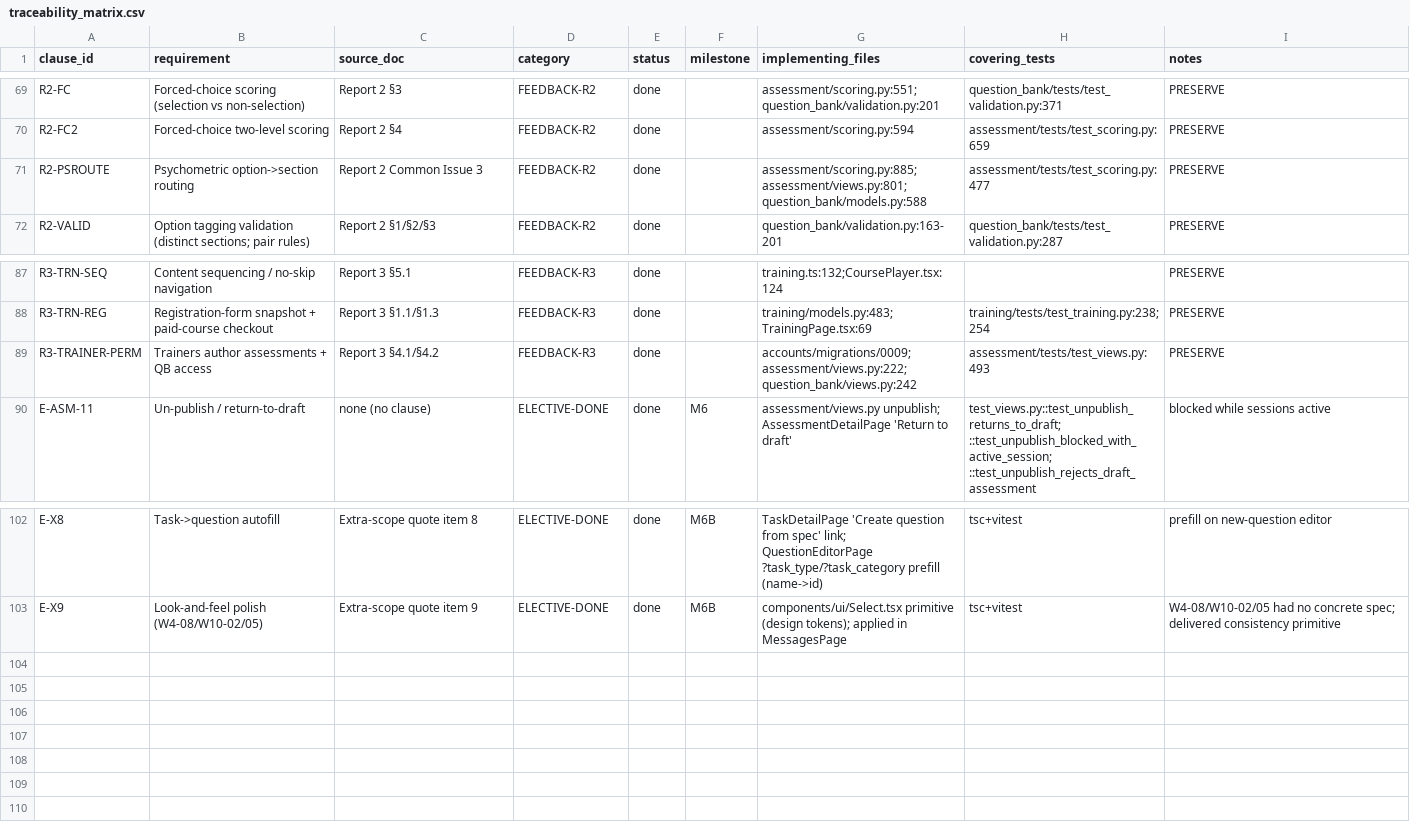
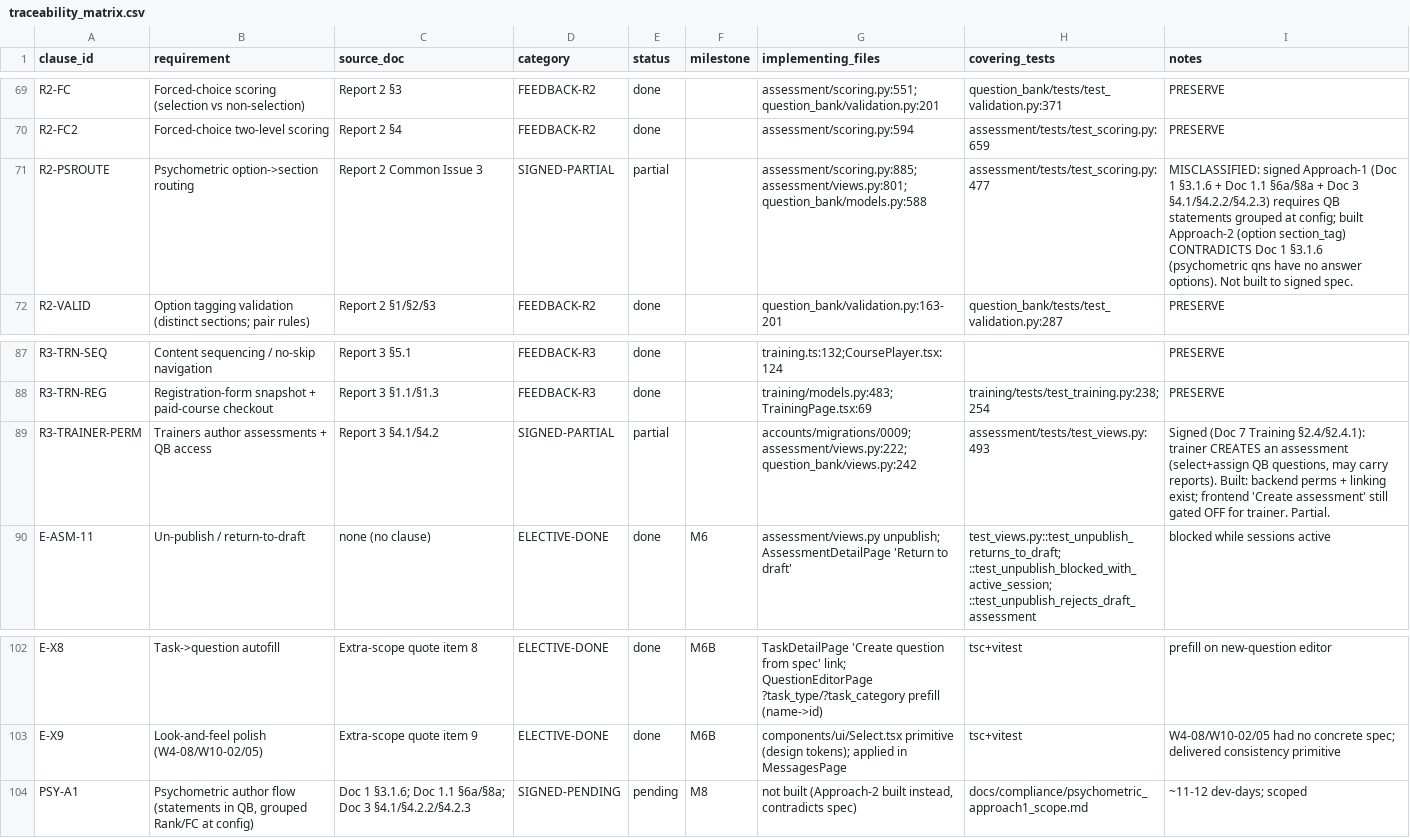
Before and after one commit to sanjayaluva/careerjudge_python, a CSV file: docs/compliance/traceability_matrix.csv, drawn as a sheet; only a part is shown, gaps mark what is left out.

```diff
--- a/docs/compliance/traceability_matrix.csv
+++ b/docs/compliance/traceability_matrix.csv
@@ -70,3 +70,3 @@ R2-FC,Forced-choice scoring (selection vs non-selection),Report 2 §3,FEEDBACK-R
 R2-FC2,Forced-choice two-level scoring,Report 2 §4,FEEDBACK-R2,done,,assessment/scoring.py:594,assessment/tests/test_scoring.py:659,PRESERVE
-R2-PSROUTE,Psychometric option->section routing,Report 2 Common Issue 3,FEEDBACK-R2,done,,assessment/scoring.py:885;assessment/views.py:801;question_bank/models.py:588,assessment/tests/test_scoring.py:477,PRESERVE
+R2-PSROUTE,Psychometric option->section routing,Report 2 Common Issue 3,SIGNED-PARTIAL,partial,,assessment/scoring.py:885;assessment/views.py:801;question_bank/models.py:588,assessment/tests/test_scoring.py:477,MISCLASSIFIED: signed Approach-1 (Doc 1 §3.1.6 + Doc 1.1 §6a/§8a + Doc 3 §4.1/§4.2.2/§4.2.3) requires QB statements grouped at config; built Approach-2 (option section_tag) CONTRADICTS Doc 1 §3.1.6 (psychometric qns have no answer options). Not built to signed spec.
 R2-VALID,Option tagging validation (distinct sections; pair rules),Report 2 §1/§2/§3,FEEDBACK-R2,done,,question_bank/validation.py:163-201,question_bank/tests/test_validation.py:287,PRESERVE
@@ -88,3 +88,3 @@ R3-TRN-SEQ,Content sequencing / no-skip navigation,Report 3 §5.1,FEEDBACK-R3,do
 R3-TRN-REG,Registration-form snapshot + paid-course checkout,Report 3 §1.1/§1.3,FEEDBACK-R3,done,,training/models.py:483;TrainingPage.tsx:69,training/tests/test_training.py:238;254,PRESERVE
-R3-TRAINER-PERM,Trainers author assessments + QB access,Report 3 §4.1/§4.2,FEEDBACK-R3,done,,accounts/migrations/0009;assessment/views.py:222;question_bank/views.py:242,assessment/tests/test_views.py:493,PRESERVE
+R3-TRAINER-PERM,Trainers author assessments + QB access,Report 3 §4.1/§4.2,SIGNED-PARTIAL,partial,,accounts/migrations/0009;assessment/views.py:222;question_bank/views.py:242,assessment/tests/test_views.py:493,"Signed (Doc 7 Training §2.4/§2.4.1): trainer CREATES an assessment (select+assign QB questions, may carry reports). Built: backend perms + linking exist; frontend 'Create assessment' still gated OFF for trainer. Partial."
 E-ASM-11,Un-publish / return-to-draft,none (no clause),ELECTIVE-DONE,done,M6,assessment/views.py unpublish; AssessmentDetailPage 'Return to draft',test_views.py::test_unpublish_returns_to_draft; ::test_unpublish_blocked_with_active_session; ::test_unpublish_rejects_draft_assessment,blocked while sessions active
@@ -103 +103,2 @@ E-X8,Task->question autofill,Extra-scope quote item 8,ELECTIVE-DONE,done,M6B,Tas
 E-X9,Look-and-feel polish (W4-08/W10-02/05),Extra-scope quote item 9,ELECTIVE-DONE,done,M6B,components/ui/Select.tsx primitive (design tokens); applied in MessagesPage,tsc+vitest,W4-08/W10-02/05 had no concrete spec; delivered consistency primitive
+PSY-A1,"Psychometric author flow (statements in QB, grouped Rank/FC at config)",Doc 1 §3.1.6; Doc 1.1 §6a/§8a; Doc 3 §4.1/§4.2.2/§4.2.3,SIGNED-PENDING,pending,M8,"not built (Approach-2 built instead, contradicts spec)",docs/compliance/psychometric_approach1_scope.md,~11-12 dev-days; scoped
```
